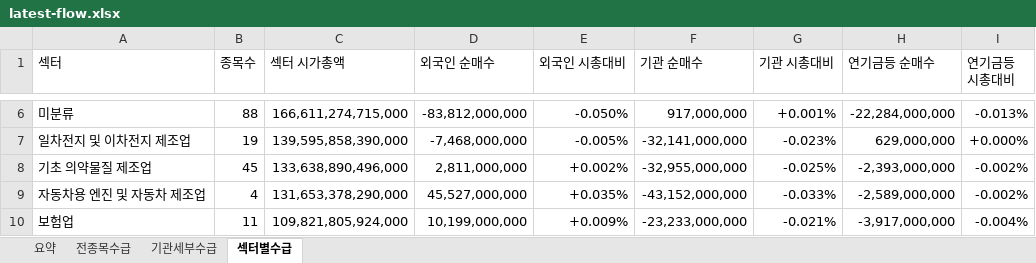
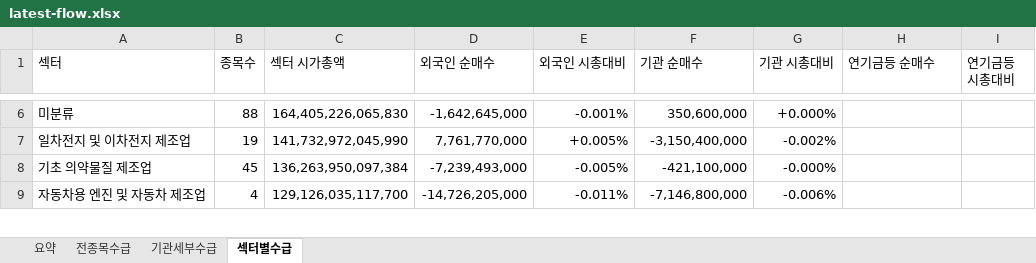
Before and after one commit to HeeChaNY/stock-market-dashboards, an Excel workbook: dashboard/latest-flow.xlsx, sheet 섹터별수급, drawn as a sheet; only a part is shown, gaps mark what is left out; values as stored, in another font and other column widths than the file's, no cell formats; conditional formats not drawn; removed rows and columns are numbered as before the commit, all else as after; the diff covers the shown part only; the diff names each change by its address in the sheet, - before the commit and + after, or states it on an @@ line.

```diff
--- a/dashboard/latest-flow.xlsx (sheet 섹터별수급)
+++ b/dashboard/latest-flow.xlsx (sheet 섹터별수급)
-C6 (섹터 시가총액): 166,611,274,715,000
+C6 (섹터 시가총액): 164,405,226,065,830
-D6 (외국인 순매수): -83,812,000,000
+D6 (외국인 순매수): -1,642,645,000
-E6 (외국인 시총대비): -0.050%
+E6 (외국인 시총대비): -0.001%
-F6 (기관 순매수): 917,000,000
+F6 (기관 순매수): 350,600,000
-G6 (기관 시총대비): +0.001%
+G6 (기관 시총대비): +0.000%
-H6 (연기금등 순매수): -22,284,000,000
+H6 (연기금등 순매수): (empty)
-I6 (연기금등 시총대비): -0.013%
+I6 (연기금등 시총대비): (empty)
-C7 (섹터 시가총액): 139,595,858,390,000
+C7 (섹터 시가총액): 141,732,972,045,990
-D7 (외국인 순매수): -7,468,000,000
+D7 (외국인 순매수): 7,761,770,000
-E7 (외국인 시총대비): -0.005%
+E7 (외국인 시총대비): +0.005%
-F7 (기관 순매수): -32,141,000,000
+F7 (기관 순매수): -3,150,400,000
-G7 (기관 시총대비): -0.023%
+G7 (기관 시총대비): -0.002%
-H7 (연기금등 순매수): 629,000,000
+H7 (연기금등 순매수): (empty)
-I7 (연기금등 시총대비): +0.000%
+I7 (연기금등 시총대비): (empty)
-C8 (섹터 시가총액): 133,638,890,496,000
+C8 (섹터 시가총액): 136,263,950,097,384
-D8 (외국인 순매수): 2,811,000,000
+D8 (외국인 순매수): -7,239,493,000
-E8 (외국인 시총대비): +0.002%
+E8 (외국인 시총대비): -0.005%
-F8 (기관 순매수): -32,955,000,000
+F8 (기관 순매수): -421,100,000
-G8 (기관 시총대비): -0.025%
+G8 (기관 시총대비): -0.000%
-H8 (연기금등 순매수): -2,393,000,000
+H8 (연기금등 순매수): (empty)
-I8:I9 (연기금등 시총대비): -0.002%
+I8:I9 (연기금등 시총대비): (empty)
-C9 (섹터 시가총액): 131,653,378,290,000
+C9 (섹터 시가총액): 129,126,035,117,700
-D9 (외국인 순매수): 45,527,000,000
+D9 (외국인 순매수): -14,726,205,000
-E9 (외국인 시총대비): +0.035%
+E9 (외국인 시총대비): -0.011%
-F9 (기관 순매수): -43,152,000,000
+F9 (기관 순매수): -7,146,800,000
-G9 (기관 시총대비): -0.033%
+G9 (기관 시총대비): -0.006%
-H9 (연기금등 순매수): -2,589,000,000
+H9 (연기금등 순매수): (empty)
-row 10: 보험업 | 11 | 109,821,805,924,000 | 10,199,000,000 | +0.009% | -23,233,000,000 | -0.021% | -3,917,000,000 | -0.004%
```
Also changed, not shown: 25 added rows, 24 removed rows and 901 edited cells elsewhere in this sheet, sheet 기관세부수급, sheet 전종목수급, sheet 요약, cell formats, 1 other file.
